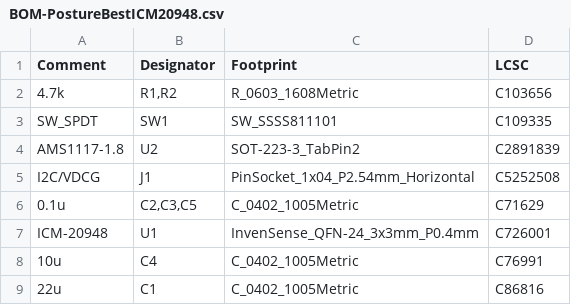
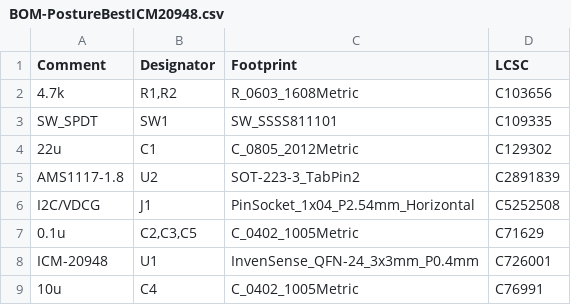
Before and after one commit to anbridge/pb-elec-design, a CSV file: kicad/imu_module_icm20948/jlcpcb/production_files/BOM-PostureBestICM20948.csv, drawn as a sheet.

```diff
--- a/kicad/imu_module_icm20948/jlcpcb/production_files/BOM-PostureBestICM20948.csv
+++ b/kicad/imu_module_icm20948/jlcpcb/production_files/BOM-PostureBestICM20948.csv
@@ -3,2 +3,3 @@ Comment,Designator,Footprint,LCSC
 SW_SPDT,SW1,SW_SSSS811101,C109335
+22u,C1,C_0805_2012Metric,C129302
 AMS1117-1.8,U2,SOT-223-3_TabPin2,C2891839
@@ -8,2 +9 @@ ICM-20948,U1,InvenSense_QFN-24_3x3mm_P0.4mm,C726001
 10u,C4,C_0402_1005Metric,C76991
-22u,C1,C_0402_1005Metric,C86816
```
Also changed, not shown: kicad/imu_module_icm20948/jlcpcb/production_files/CPL-PostureBestICM20948.csv, 31 other files.
